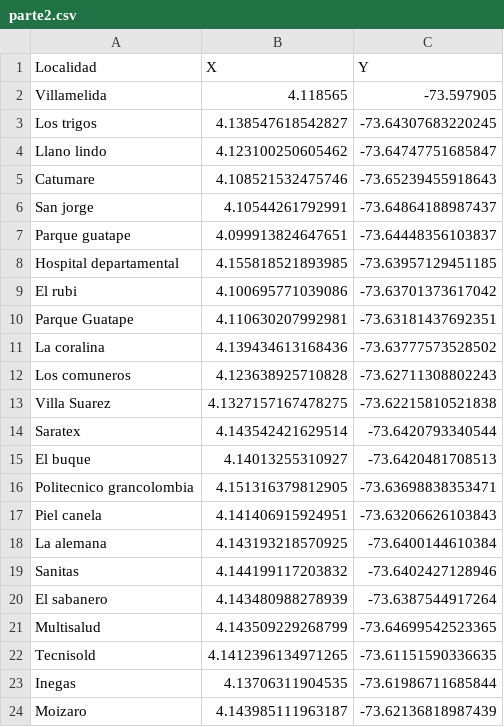
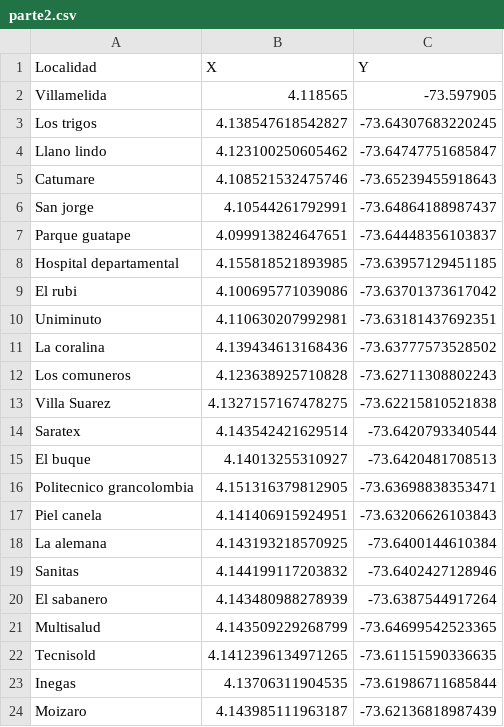
Before and after one commit to Ximena2705/-Proyecto, a CSV file: parte2.csv, drawn as a sheet.

Commit message:
Update parte2.csv

```diff
--- a/parte2.csv
+++ b/parte2.csv
@@ -9,3 +9,3 @@ Hospital departamental, 4.155818521893985, -73.63957129451185
 El rubi,4.100695771039086, -73.63701373617042
-Parque Guatape, 4.110630207992981, -73.63181437692351
+Uniminuto, 4.110630207992981, -73.63181437692351
 La coralina, 4.139434613168436, -73.63777573528502
```
